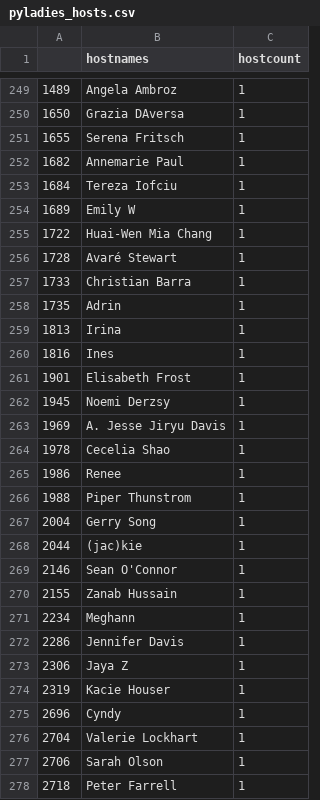
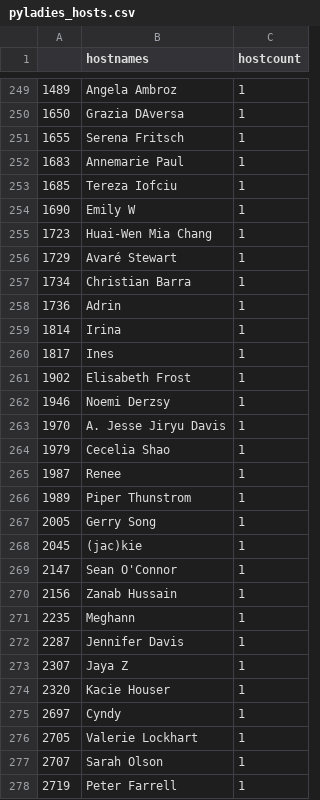
Before and after one commit to py-community/pyladies, a CSV file: docs/data/pyladies_hosts.csv, drawn as a sheet; only a part is shown, gaps mark what is left out; the diff covers the shown part only.

```diff
--- a/docs/data/pyladies_hosts.csv
+++ b/docs/data/pyladies_hosts.csv
@@ -251,28 +251,28 @@
 "1655","Serena Fritsch",1
-"1682","Annemarie Paul",1
-"1684","Tereza Iofciu",1
-"1689","Emily W",1
-"1722","Huai-Wen Mia Chang",1
-"1728","Avaré Stewart",1
-"1733","Christian Barra",1
-"1735","Adrin",1
-"1813","Irina",1
-"1816","Ines",1
-"1901","Elisabeth Frost",1
-"1945","Noemi Derzsy",1
-"1969","A. Jesse Jiryu Davis",1
-"1978","Cecelia Shao",1
-"1986","Renee",1
-"1988","Piper Thunstrom",1
-"2004","Gerry Song",1
-"2044","(jac)kie",1
-"2146","Sean O'Connor",1
-"2155","Zanab Hussain",1
-"2234","Meghann",1
-"2286","Jennifer Davis",1
-"2306","Jaya Z",1
-"2319","Kacie Houser",1
-"2696","Cyndy",1
-"2704","Valerie Lockhart",1
-"2706","Sarah Olson",1
-"2718","Peter Farrell",1
+"1683","Annemarie Paul",1
+"1685","Tereza Iofciu",1
+"1690","Emily W",1
+"1723","Huai-Wen Mia Chang",1
+"1729","Avaré Stewart",1
+"1734","Christian Barra",1
+"1736","Adrin",1
+"1814","Irina",1
+"1817","Ines",1
+"1902","Elisabeth Frost",1
+"1946","Noemi Derzsy",1
+"1970","A. Jesse Jiryu Davis",1
+"1979","Cecelia Shao",1
+"1987","Renee",1
+"1989","Piper Thunstrom",1
+"2005","Gerry Song",1
+"2045","(jac)kie",1
+"2147","Sean O'Connor",1
+"2156","Zanab Hussain",1
+"2235","Meghann",1
+"2287","Jennifer Davis",1
+"2307","Jaya Z",1
+"2320","Kacie Houser",1
+"2697","Cyndy",1
+"2705","Valerie Lockhart",1
+"2707","Sarah Olson",1
+"2719","Peter Farrell",1
```
Also changed, not shown: 4 added rows, 4 removed rows and 108 edited cells elsewhere in this file, docs/data/pyladies.csv, 3 other files.
